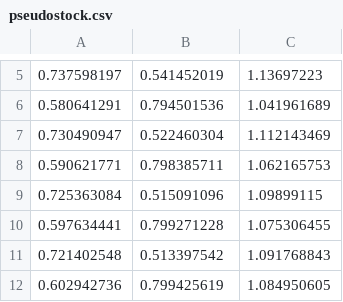
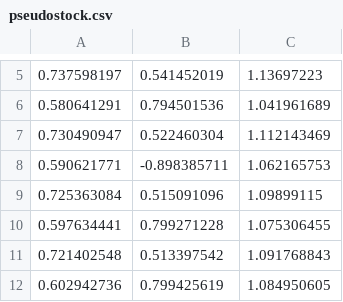
Before and after one commit to kkachniarz/neural-net, a CSV file: data/pseudostock.csv, drawn as a sheet; only a part is shown, gaps mark what is left out.

Commit message:
data sets update

```diff
--- a/data/pseudostock.csv
+++ b/data/pseudostock.csv
@@ -7,3 +7,3 @@
 0.730490947,0.522460304,1.112143469
-0.590621771,0.798385711,1.062165753
+0.590621771,-0.898385711,1.062165753
 0.725363084,0.515091096,1.09899115
```
Also changed, not shown: 3 other files.
